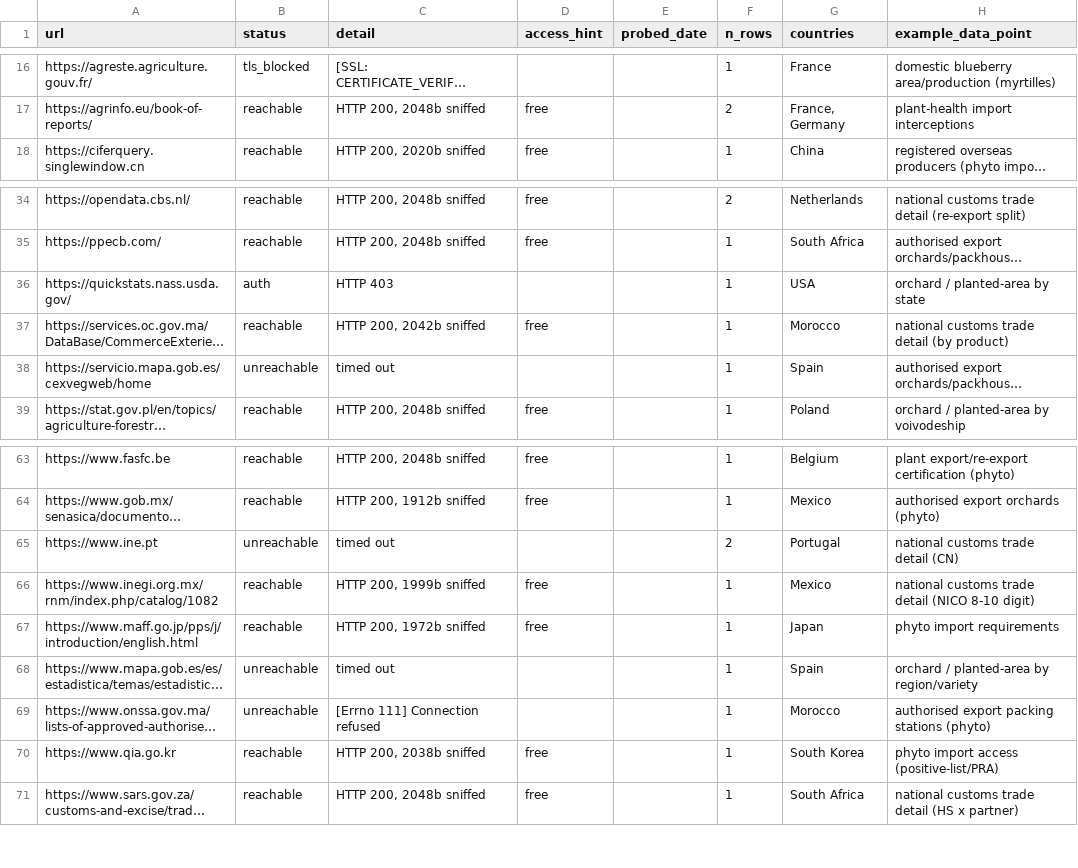
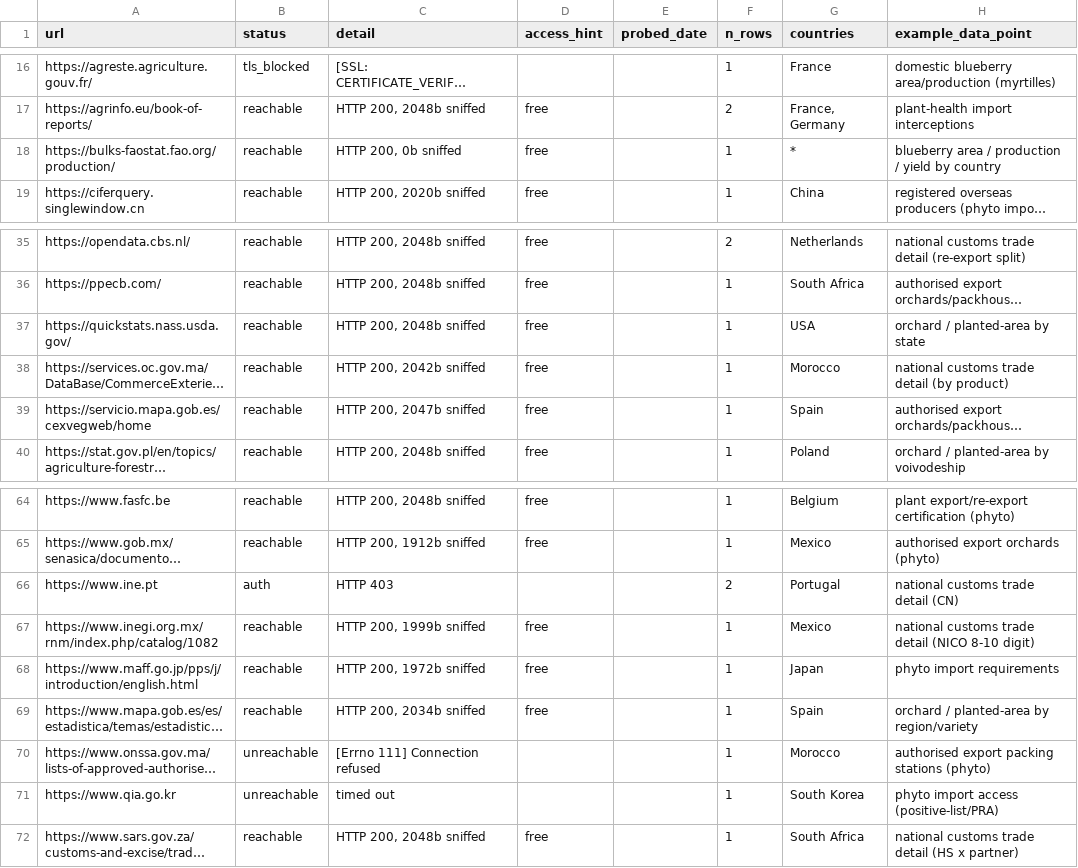
Before and after one commit to Hwesto/web_scraper, a CSV file: data/atlas/probe_log.csv, drawn as a sheet; only a part is shown, gaps mark what is left out; long unchanged cells end in …; addresses are those after the commit; the diff names each change by its address in the sheet, - before the commit and + after, or states it on an @@ line.

```diff
--- a/data/atlas/probe_log.csv
+++ b/data/atlas/probe_log.csv
+row 18: https://bulks-faostat.fao.org/production/ | reachable | HTTP 200, 0b sniffed | free |  | 1 | * | blueberry area / production / yield by country
-B37 (status): auth
+B37 (status): reachable
-C37 (detail): HTTP 403
+C37 (detail): HTTP 200, 2048b sniffed
-D37 (access_hint): (empty)
+D37 (access_hint): free
-B39 (status): unreachable
+B39 (status): reachable
-C39 (detail): timed out
+C39 (detail): HTTP 200, 2047b sniffed
-D39 (access_hint): (empty)
+D39 (access_hint): free
-B66 (status): unreachable
+B66 (status): auth
-C66 (detail): timed out
+C66 (detail): HTTP 403
-B69 (status): unreachable
+B69 (status): reachable
-C69 (detail): timed out
+C69 (detail): HTTP 200, 2034b sniffed
-D69 (access_hint): (empty)
+D69 (access_hint): free
-B71 (status): reachable
+B71 (status): unreachable
-C71 (detail): HTTP 200, 2038b sniffed
+C71 (detail): timed out
-D71 (access_hint): free
+D71 (access_hint): (empty)
```
Also changed, not shown: 2 other files.
